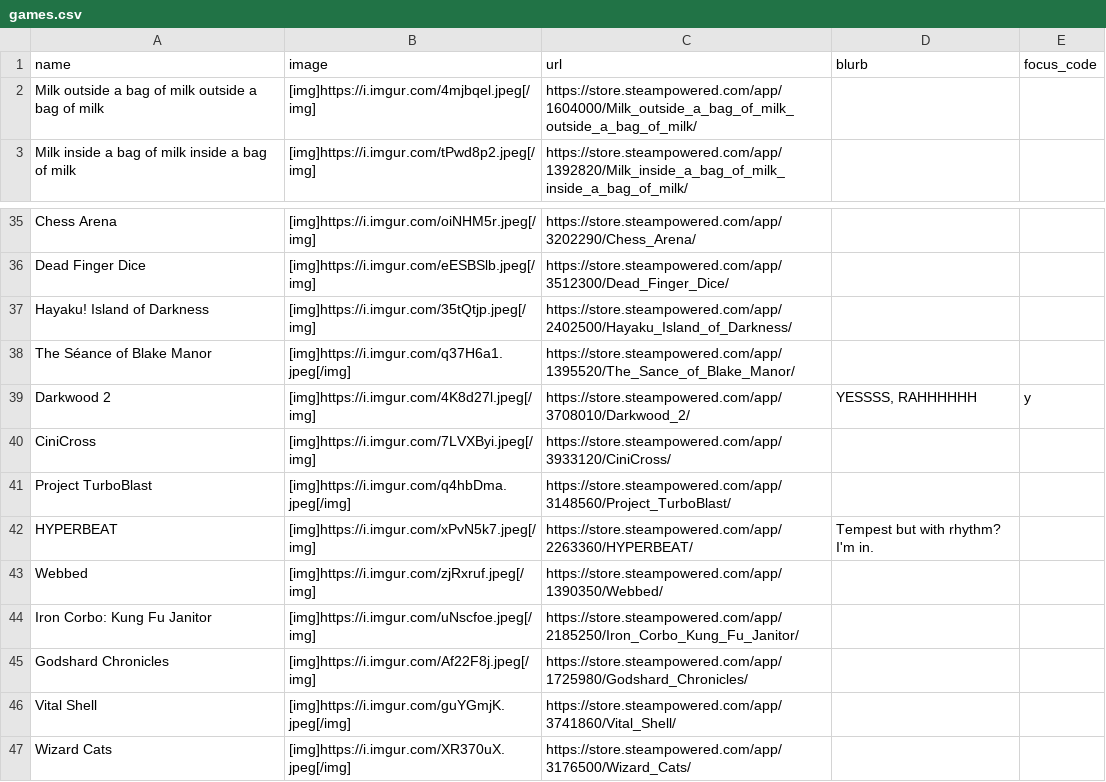
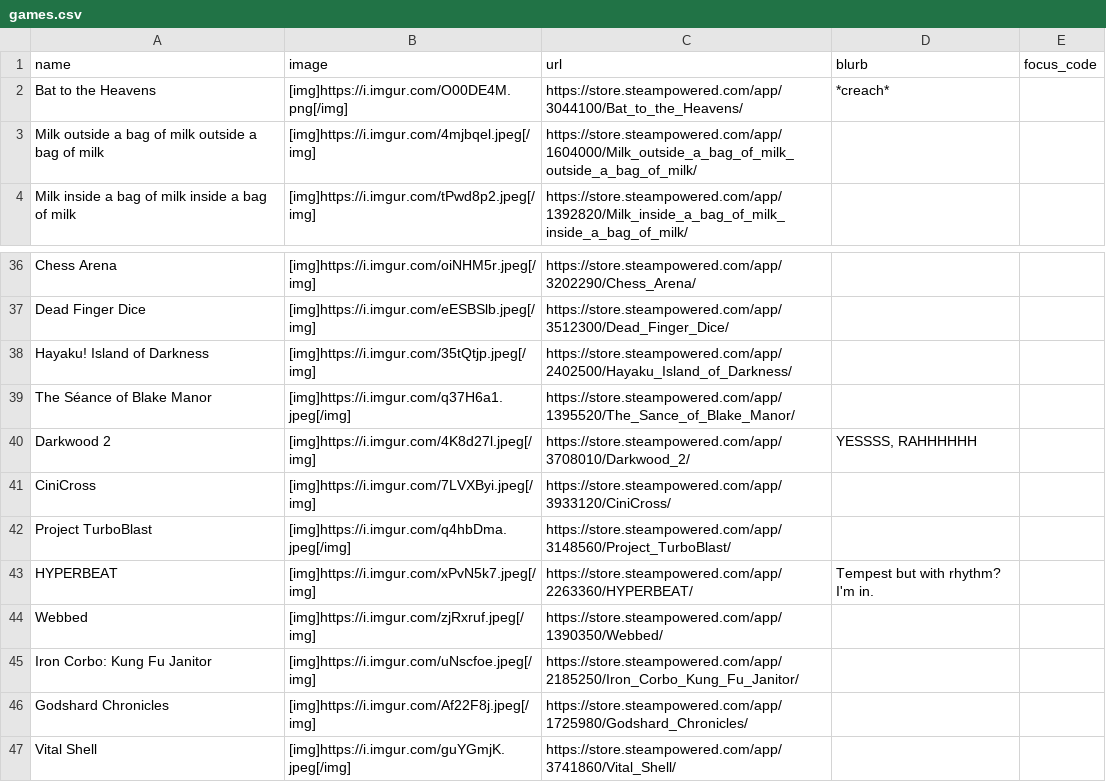
Before and after one commit to RaycatWhoDat/games-list, a CSV file: public/games.csv, drawn as a sheet; only a part is shown, gaps mark what is left out; the shorter side is filled out with more unchanged rows.

Commit message:
Update Darkwood 2 entry in games.csv

```diff
--- a/public/games.csv
+++ b/public/games.csv
@@ -1,2 +1,3 @@
 "name","image","url","blurb","focus_code"
+"Bat to the Heavens","[img]https://i.imgur.com/O00DE4M.png[/img]","https://store.steampowered.com/app/3044100/Bat_to_the_Heavens/","*creach*",""
 "Milk outside a bag of milk outside a bag of milk","[img]https://i.imgur.com/4mjbqel.jpeg[/img]","https://store.steampowered.com/app/1604000/Milk_outside_a_bag_of_milk_outside_a_bag_of_milk/","",""
@@ -38,3 +39,3 @@
 "The Séance of Blake Manor","[img]https://i.imgur.com/q37H6a1.jpeg[/img]","https://store.steampowered.com/app/1395520/The_Sance_of_Blake_Manor/","",""
-"Darkwood 2","[img]https://i.imgur.com/4K8d27l.jpeg[/img]","https://store.steampowered.com/app/3708010/Darkwood_2/","YESSSS, RAHHHHHH","y"
+"Darkwood 2","[img]https://i.imgur.com/4K8d27l.jpeg[/img]","https://store.steampowered.com/app/3708010/Darkwood_2/","YESSSS, RAHHHHHH",""
 "CiniCross","[img]https://i.imgur.com/7LVXByi.jpeg[/img]","https://store.steampowered.com/app/3933120/CiniCross/","",""
```
